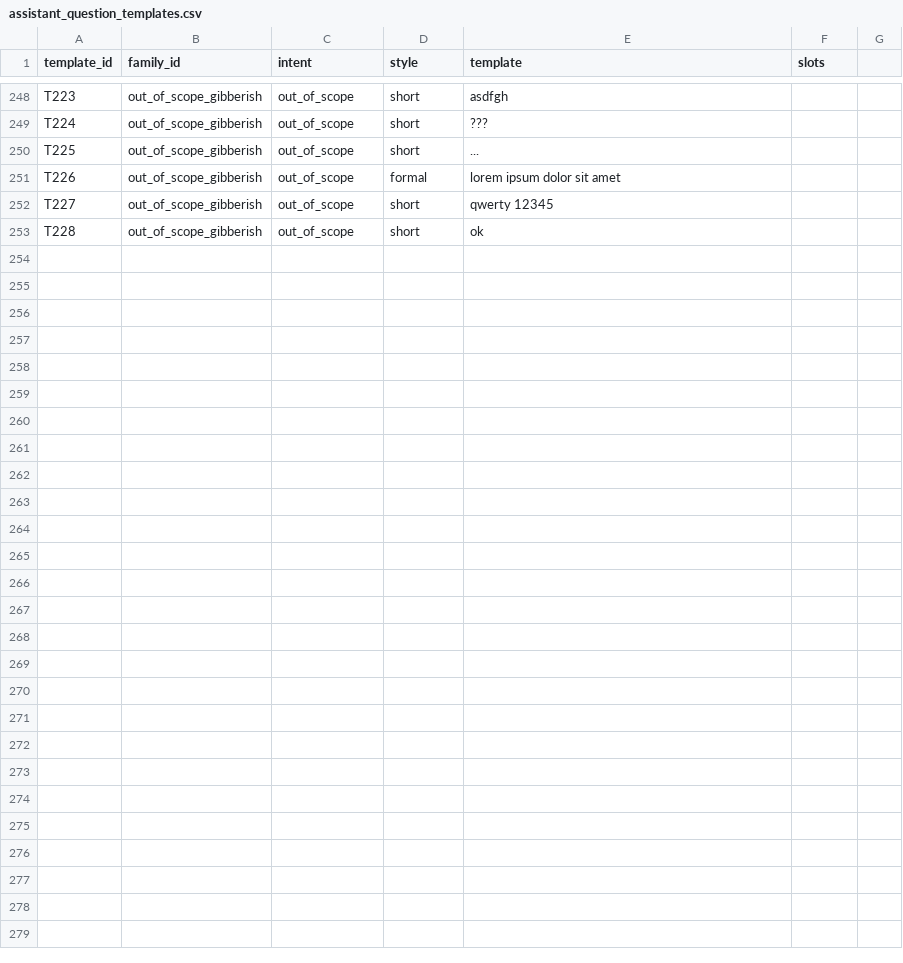
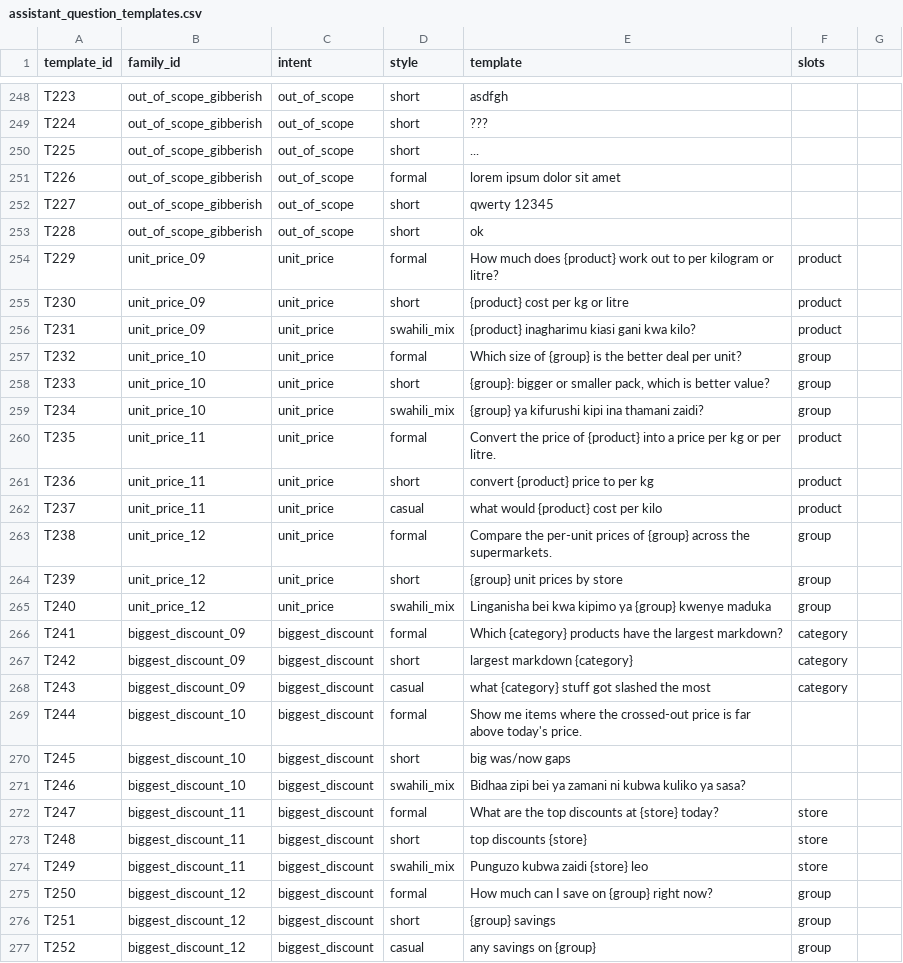
Before and after one commit to lynnshylynn-code/price-check-ke, a CSV file: backend/data/assistant/assistant_question_templates.csv, drawn as a sheet; only a part is shown, gaps mark what is left out.

```diff
--- a/backend/data/assistant/assistant_question_templates.csv
+++ b/backend/data/assistant/assistant_question_templates.csv
@@ -253 +253,25 @@ T227,out_of_scope_gibberish,out_of_scope,short,qwerty 12345,
 T228,out_of_scope_gibberish,out_of_scope,short,ok,
+T229,unit_price_09,unit_price,formal,How much does {product} work out to per kilogram or litre?,product
+T230,unit_price_09,unit_price,short,{product} cost per kg or litre,product
+T231,unit_price_09,unit_price,swahili_mix,{product} inagharimu kiasi gani kwa kilo?,product
+T232,unit_price_10,unit_price,formal,Which size of {group} is the better deal per unit?,group
+T233,unit_price_10,unit_price,short,"{group}: bigger or smaller pack, which is better value?",group
+T234,unit_price_10,unit_price,swahili_mix,{group} ya kifurushi kipi ina thamani zaidi?,group
+T235,unit_price_11,unit_price,formal,Convert the price of {product} into a price per kg or per litre.,product
+T236,unit_price_11,unit_price,short,convert {product} price to per kg,product
+T237,unit_price_11,unit_price,casual,what would {product} cost per kilo,product
+T238,unit_price_12,unit_price,formal,Compare the per-unit prices of {group} across the supermarkets.,group
+T239,unit_price_12,unit_price,short,{group} unit prices by store,group
+T240,unit_price_12,unit_price,swahili_mix,Linganisha bei kwa kipimo ya {group} kwenye maduka,group
+T241,biggest_discount_09,biggest_discount,formal,Which {category} products have the largest markdown?,category
+T242,biggest_discount_09,biggest_discount,short,largest markdown {category},category
+T243,biggest_discount_09,biggest_discount,casual,what {category} stuff got slashed the most,category
+T244,biggest_discount_10,biggest_discount,formal,Show me items where the crossed-out price is far above today's price.,
+T245,biggest_discount_10,biggest_discount,short,big was/now gaps,
+T246,biggest_discount_10,biggest_discount,swahili_mix,Bidhaa zipi bei ya zamani ni kubwa kuliko ya sasa?,
+T247,biggest_discount_11,biggest_discount,formal,What are the top discounts at {store} today?,store
+T248,biggest_discount_11,biggest_discount,short,top discounts {store},store
+T249,biggest_discount_11,biggest_discount,swahili_mix,Punguzo kubwa zaidi {store} leo,store
+T250,biggest_discount_12,biggest_discount,formal,How much can I save on {group} right now?,group
+T251,biggest_discount_12,biggest_discount,short,{group} savings,group
+T252,biggest_discount_12,biggest_discount,casual,any savings on {group},group
```
Also changed, not shown: backend/data/assistant/splits/test_questions.csv, 20 other files.
